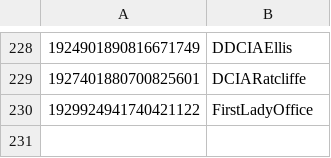
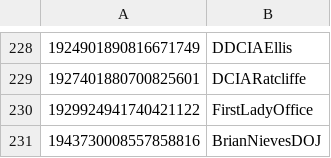
Before and after one commit to travisbrown/fashfollows, a CSV file: accounts.csv, drawn as a sheet; only a part is shown, gaps mark what is left out.

Commit message:
Add account

```diff
--- a/accounts.csv
+++ b/accounts.csv
@@ -230 +230,2 @@
 1929924941740421122,FirstLadyOffice
+1943730008557858816,BrianNievesDOJ
```
